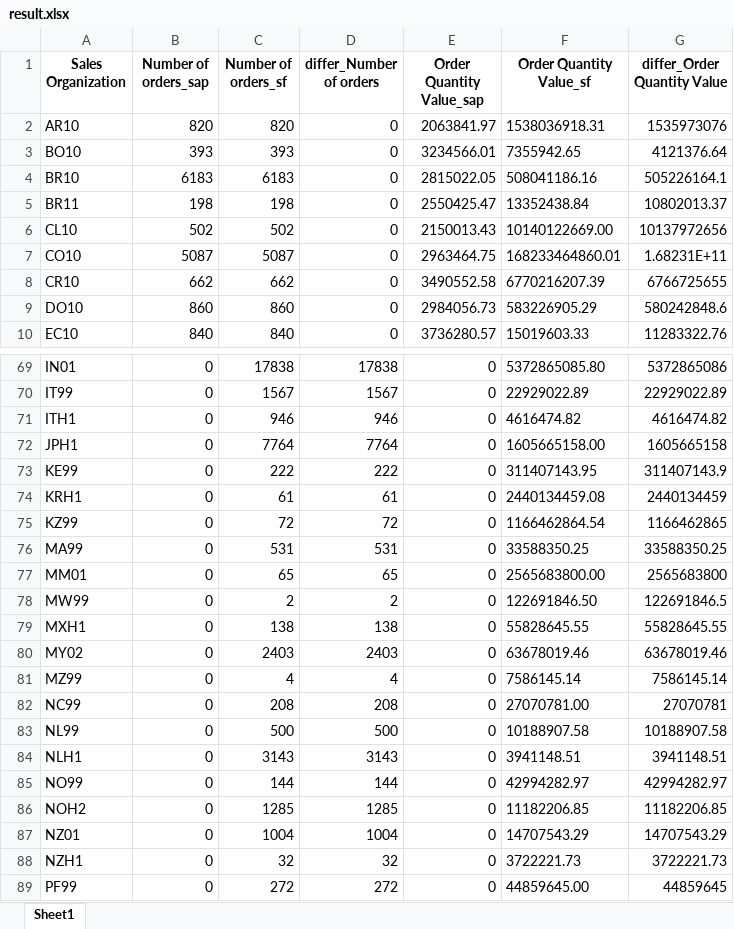
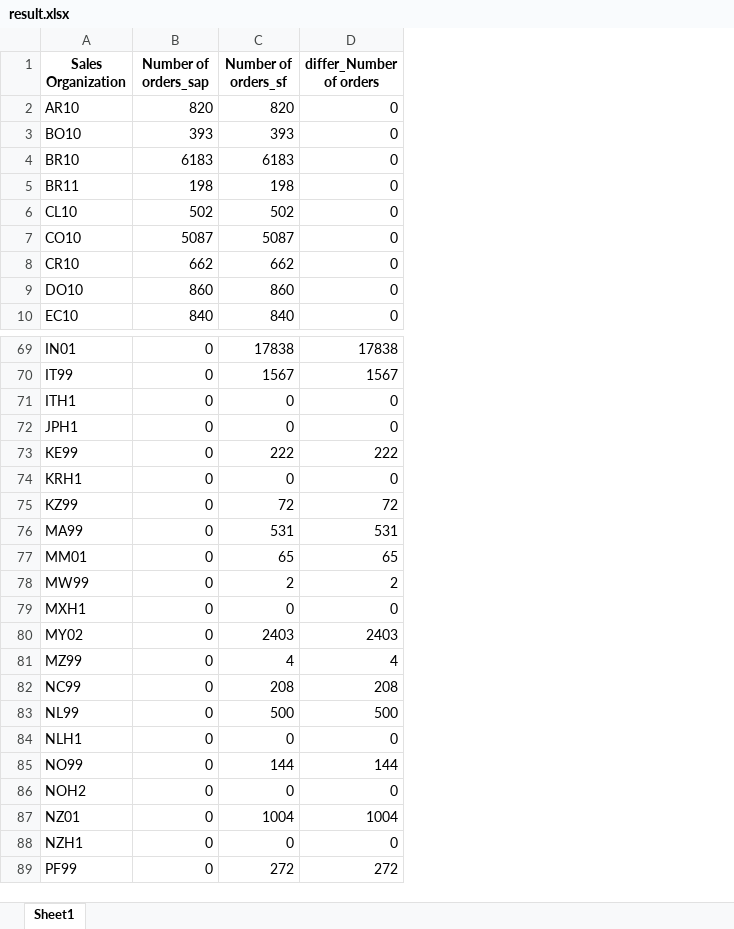
Before and after one commit to Samveg12/validator, an Excel workbook: validator/result.xlsx, sheet Sheet1, drawn as a sheet; only a part is shown, gaps mark what is left out; values as stored, in another font and other column widths than the file's, no borders; the diff covers the shown part only; the diff names each change by its address in the sheet, - before the commit and + after, or states it on an @@ line.

```diff
--- a/validator/result.xlsx (sheet Sheet1)
+++ b/validator/result.xlsx (sheet Sheet1)
-column E (Order Quantity Value_sap), rows 2-10: 2063841.97 | 3234566.01 | 2815022.05 | 2550425.47 | 2150013.43 | 2963464.75 | 3490552.58 | 2984056.73 | 3736280.57; rows 69-89: all 0
-column F (Order Quantity Value_sf), rows 2-10: 1538036918.31 | 7355942.65 | 508041186.16 | 13352438.84 | 10140122669.00 | 168233464860.01 | 6770216207.39 | 583226905.29 | 15019603.33; rows 69-89: 5372865085.80 | 22929022.89 | 4616474.82 | 1605665158.00 | 311407143.95 | 2440134459.08 | 1166462864.54 | 33588350.25 | 2565683800.00 | 122691846.50 | 55828645.55 | 63678019.46 | 7586145.14 | 27070781.00 | 10188907.58 | 3941148.51 | 42994282.97 | 11182206.85 | 14707543.29 | 3722221.73 | 44859645.00
-column G (differ_Order Quantity Value), rows 2-10: 1535973076 | 4121376.64 | 505226164.1 | 10802013.37 | 10137972656 | 1.68231E+11 | 6766725655 | 580242848.6 | 11283322.76; rows 69-89: 5372865086 | 22929022.89 | 4616474.82 | 1605665158 | 311407143.9 | 2440134459 | 1166462865 | 33588350.25 | 2565683800 | 122691846.5 | 55828645.55 | 63678019.46 | 7586145.14 | 27070781 | 10188907.58 | 3941148.51 | 42994282.97 | 11182206.85 | 14707543.29 | 3722221.73 | 44859645
-C71 (Number of orders_sf): 946
+C71 (Number of orders_sf): 0
-D71 (differ_Number of orders): 946
+D71 (differ_Number of orders): 0
-C72 (Number of orders_sf): 7764
+C72 (Number of orders_sf): 0
-D72 (differ_Number of orders): 7764
+D72 (differ_Number of orders): 0
-C74 (Number of orders_sf): 61
+C74 (Number of orders_sf): 0
-D74 (differ_Number of orders): 61
+D74 (differ_Number of orders): 0
-C79 (Number of orders_sf): 138
+C79 (Number of orders_sf): 0
-D79 (differ_Number of orders): 138
+D79 (differ_Number of orders): 0
-C84 (Number of orders_sf): 3143
+C84 (Number of orders_sf): 0
-D84 (differ_Number of orders): 3143
+D84 (differ_Number of orders): 0
-C86 (Number of orders_sf): 1285
+C86 (Number of orders_sf): 0
-D86 (differ_Number of orders): 1285
+D86 (differ_Number of orders): 0
-C88 (Number of orders_sf): 32
+C88 (Number of orders_sf): 0
-D88 (differ_Number of orders): 32
+D88 (differ_Number of orders): 0
```
Also changed, not shown: 40 edited cells elsewhere in this sheet, 2 other files.
